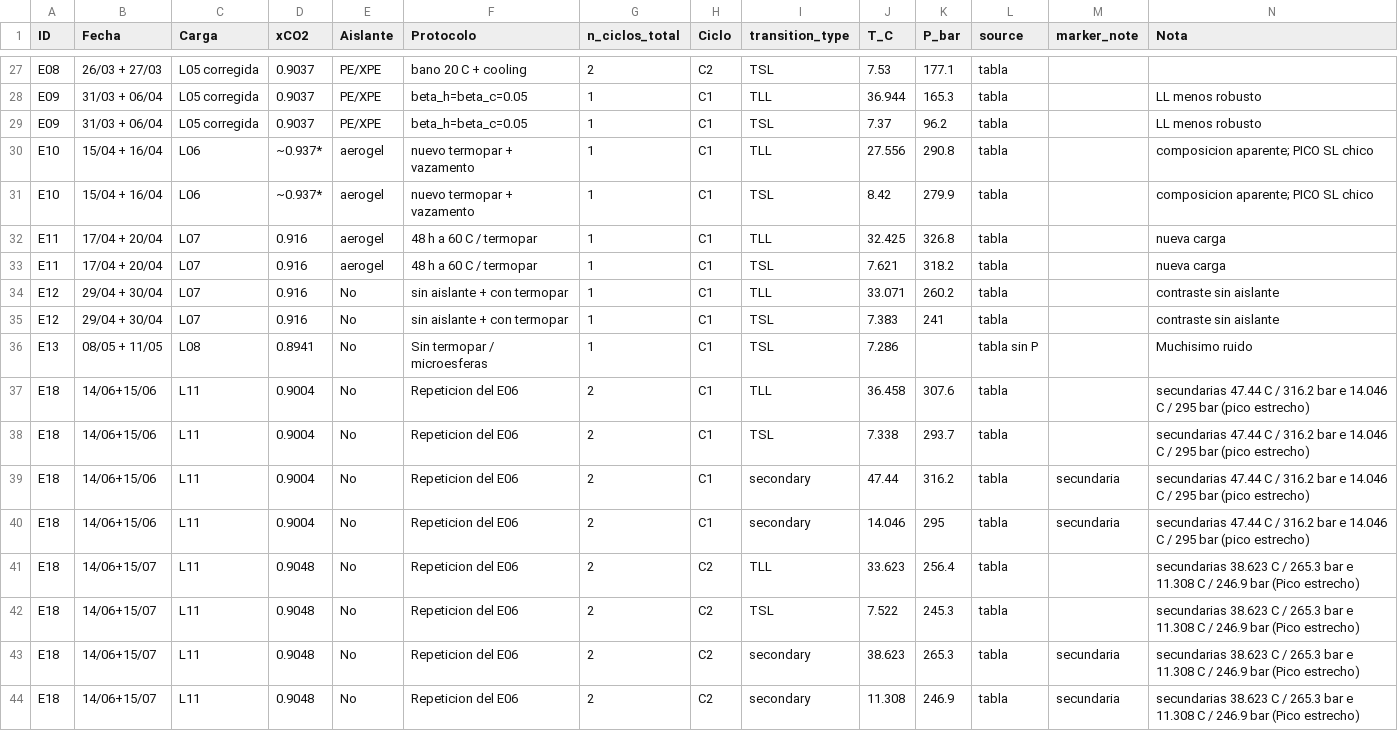
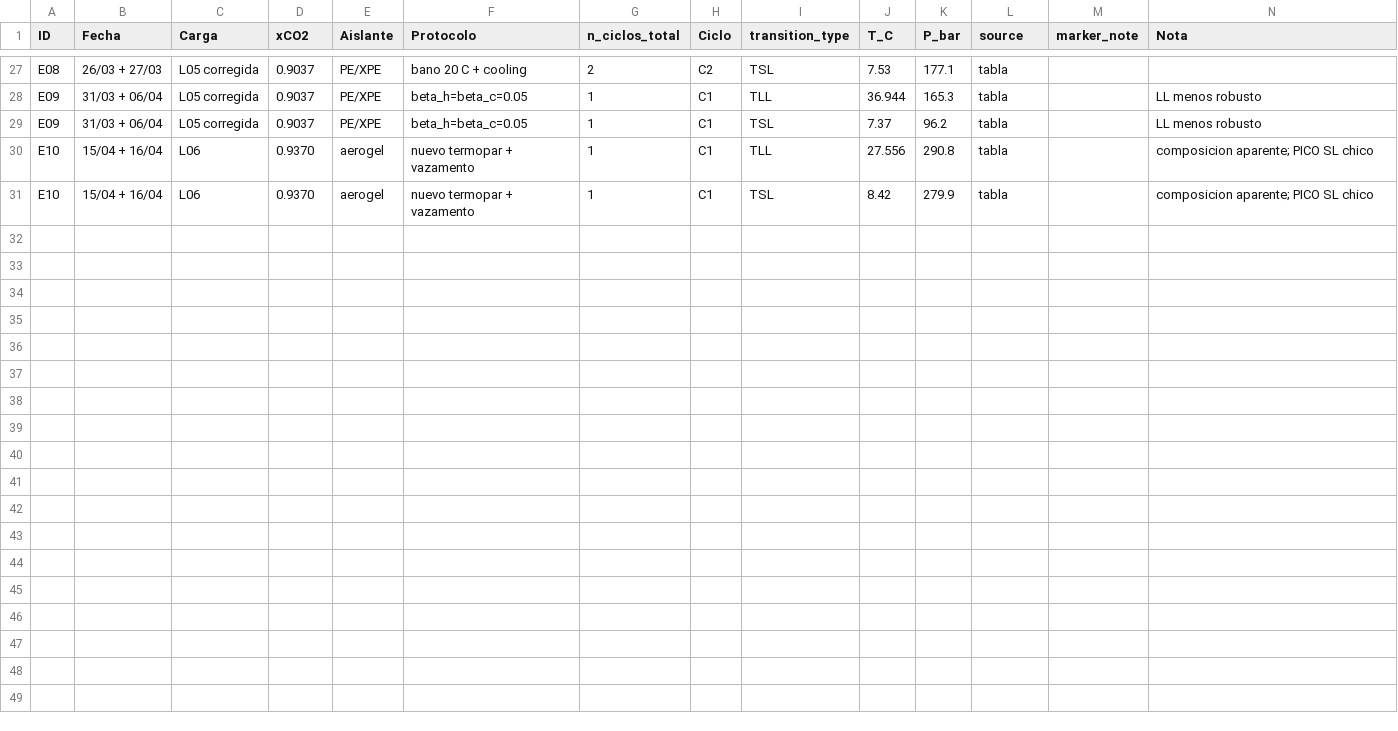
Before and after one commit to VaneMascietti/26_02_03, a CSV file: data/phase_transitions/experimental_points.csv, drawn as a sheet; only a part is shown, gaps mark what is left out.

```diff
--- a/data/phase_transitions/experimental_points.csv
+++ b/data/phase_transitions/experimental_points.csv
@@ -29,16 +29,3 @@ E09,31/03 + 06/04,L05 corregida,0.9037,PE/XPE,beta_h=beta_c=0.05,1,C1,TLL,36.944
 E09,31/03 + 06/04,L05 corregida,0.9037,PE/XPE,beta_h=beta_c=0.05,1,C1,TSL,7.37,96.2,tabla,,LL menos robusto
-E10,15/04 + 16/04,L06,~0.937*,aerogel,nuevo termopar + vazamento,1,C1,TLL,27.556,290.8,tabla,,composicion aparente; PICO SL chico
-E10,15/04 + 16/04,L06,~0.937*,aerogel,nuevo termopar + vazamento,1,C1,TSL,8.42,279.9,tabla,,composicion aparente; PICO SL chico
-E11,17/04 + 20/04,L07,0.916,aerogel,48 h a 60 C / termopar,1,C1,TLL,32.425,326.8,tabla,,nueva carga
-E11,17/04 + 20/04,L07,0.916,aerogel,48 h a 60 C / termopar,1,C1,TSL,7.621,318.2,tabla,,nueva carga
-E12,29/04 + 30/04,L07,0.916,No,sin aislante + con termopar,1,C1,TLL,33.071,260.2,tabla,,contraste sin aislante
-E12,29/04 + 30/04,L07,0.916,No,sin aislante + con termopar,1,C1,TSL,7.383,241,tabla,,contraste sin aislante
-E13,08/05 + 11/05,L08,0.8941,No,Sin termopar / microesferas,1,C1,TSL,7.286,,tabla sin P,,Muchisimo ruido
-E18,14/06+15/06,L11,0.9004,No,Repeticion del E06,2,C1,TLL,36.458,307.6,tabla,,secundarias 47.44 C / 316.2 bar e 14.046 C / 295 bar (pico estrecho)
-E18,14/06+15/06,L11,0.9004,No,Repeticion del E06,2,C1,TSL,7.338,293.7,tabla,,secundarias 47.44 C / 316.2 bar e 14.046 C / 295 bar (pico estrecho)
-E18,14/06+15/06,L11,0.9004,No,Repeticion del E06,2,C1,secondary,47.44,316.2,tabla,secundaria,secundarias 47.44 C / 316.2 bar e 14.046 C / 295 bar (pico estrecho)
-E18,14/06+15/06,L11,0.9004,No,Repeticion del E06,2,C1,secondary,14.046,295,tabla,secundaria,secundarias 47.44 C / 316.2 bar e 14.046 C / 295 bar (pico estrecho)
-E18,14/06+15/07,L11,0.9048,No,Repeticion del E06,2,C2,TLL,33.623,256.4,tabla,,secundarias 38.623 C / 265.3 bar e 11.308 C / 246.9 bar (Pico estrecho)
-E18,14/06+15/07,L11,0.9048,No,Repeticion del E06,2,C2,TSL,7.522,245.3,tabla,,secundarias 38.623 C / 265.3 bar e 11.308 C / 246.9 bar (Pico estrecho)
-E18,14/06+15/07,L11,0.9048,No,Repeticion del E06,2,C2,secondary,38.623,265.3,tabla,secundaria,secundarias 38.623 C / 265.3 bar e 11.308 C / 246.9 bar (Pico estrecho)
-E18,14/06+15/07,L11,0.9048,No,Repeticion del E06,2,C2,secondary,11.308,246.9,tabla,secundaria,secundarias 38.623 C / 265.3 bar e 11.308 C / 246.9 bar (Pico estrecho)
+E10,15/04 + 16/04,L06,0.9370,aerogel,nuevo termopar + vazamento,1,C1,TLL,27.556,290.8,tabla,,composicion aparente; PICO SL chico
+E10,15/04 + 16/04,L06,0.9370,aerogel,nuevo termopar + vazamento,1,C1,TSL,8.42,279.9,tabla,,composicion aparente; PICO SL chico
```
Also changed, not shown: 9 other files.
